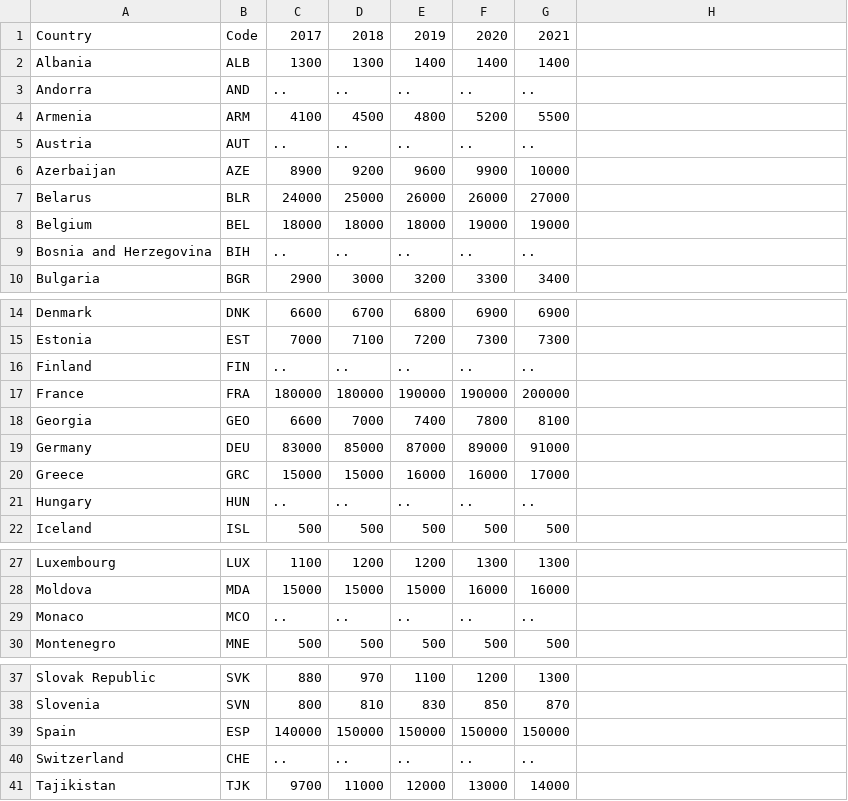
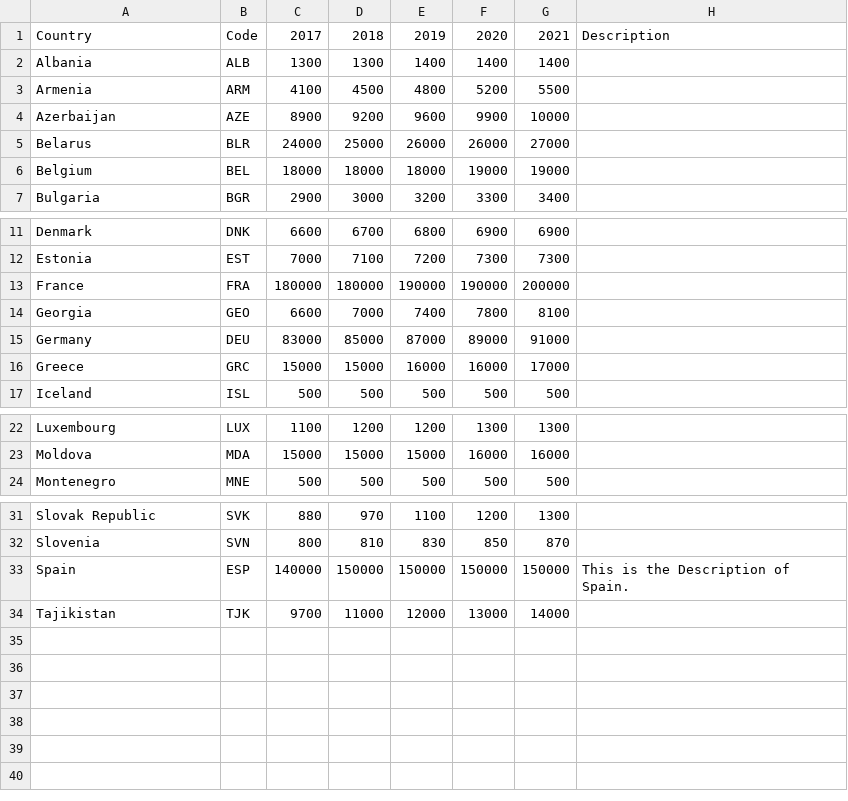
Before and after one commit to BennyTesting/Data-Visualization-Project--Group-4-, a CSV file: DV5/Living_With_HIV.csv, drawn as a sheet; only a part is shown, gaps mark what is left out; removed rows and columns are numbered as before the commit, all else as after; the diff names each change by its address in the sheet, - before the commit and + after, or states it on an @@ line.

```diff
--- a/DV5/Living_With_HIV.csv
+++ b/DV5/Living_With_HIV.csv
-H1: (empty)
+H1: Description
-row 3: Andorra | AND | .. | .. | .. | .. | ..
-row 5: Austria | AUT | .. | .. | .. | .. | ..
-row 9: Bosnia and Herzegovina | BIH | .. | .. | .. | .. | ..
-row 16: Finland | FIN | .. | .. | .. | .. | ..
-row 21: Hungary | HUN | .. | .. | .. | .. | ..
-row 29: Monaco | MCO | .. | .. | .. | .. | ..
-H33: (empty)
+H33: This is the Description of Spain.
-row 40: Switzerland | CHE | .. | .. | .. | .. | ..
```
Also changed, not shown: DV2/Geomap.csv, 18 other files.
